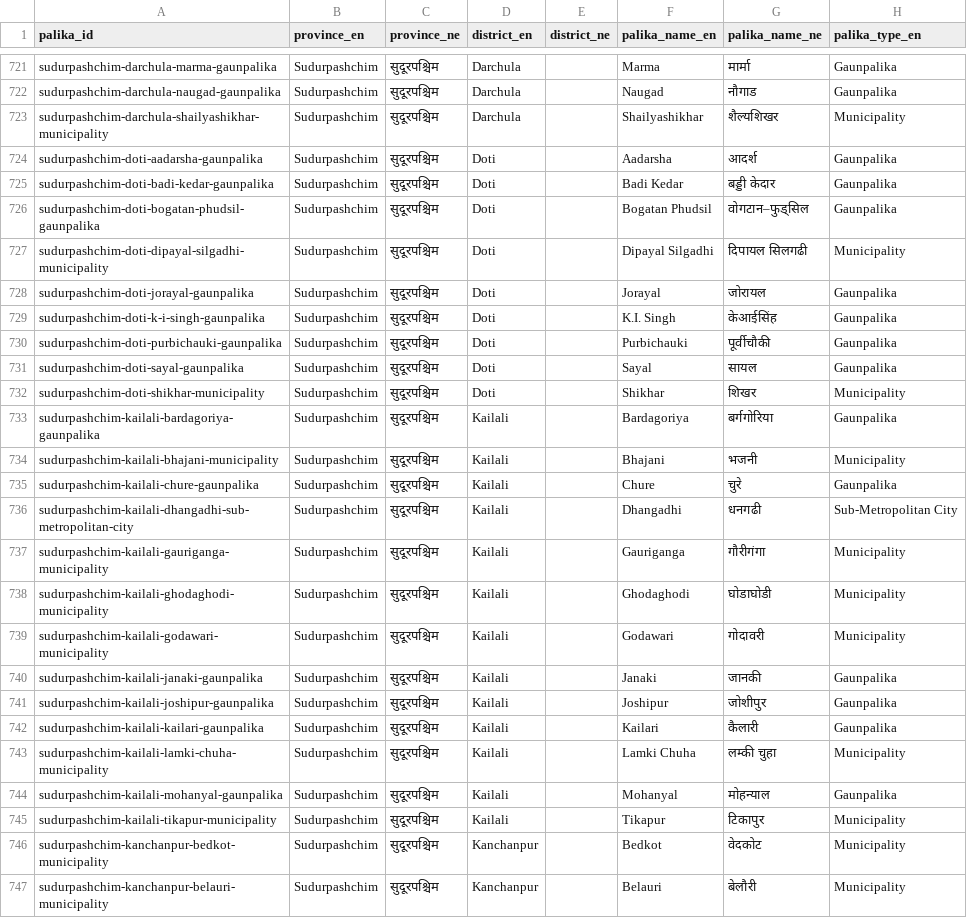
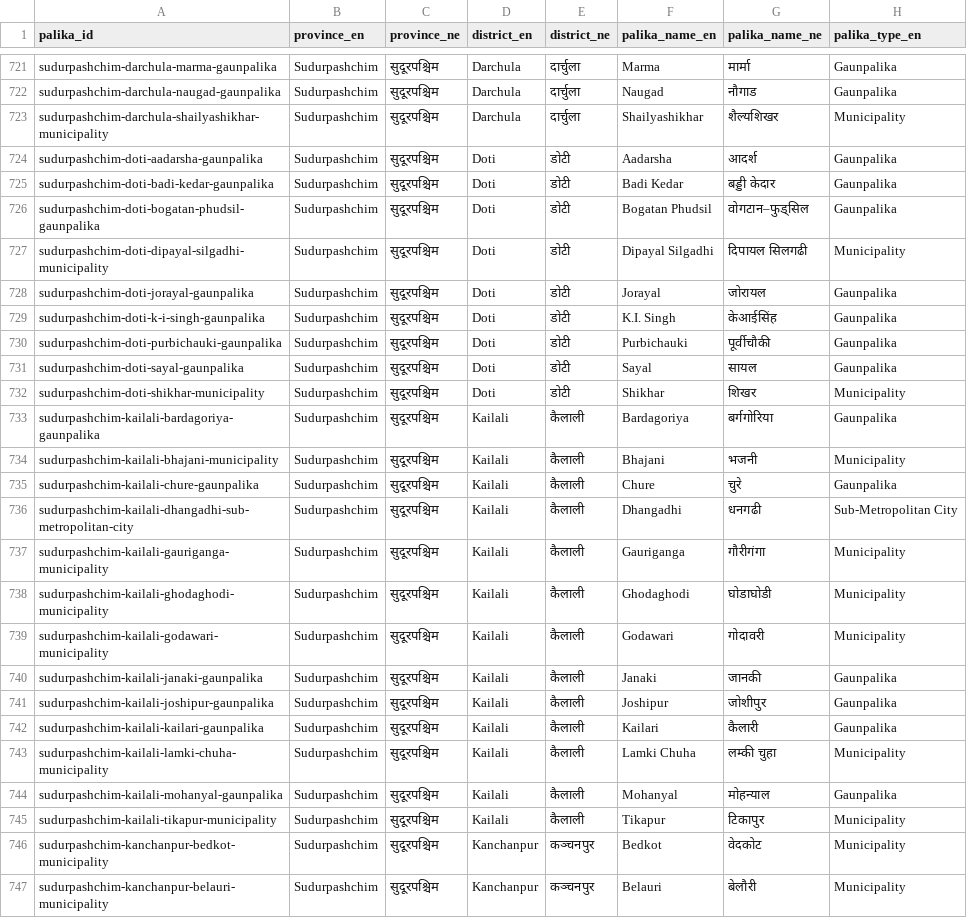
Before and after one commit to srinathi2r/Drishti, a CSV file: public/data/palika_master.csv, drawn as a sheet; only a part is shown, gaps mark what is left out; the diff covers the shown part only; the diff names each change by its address in the sheet, - before the commit and + after, or states it on an @@ line.

```diff
--- a/public/data/palika_master.csv
+++ b/public/data/palika_master.csv
-E721:E723 (district_ne): (empty)
+E721:E723 (district_ne): दार्चुला
-E724:E732 (district_ne): (empty)
+E724:E732 (district_ne): डोटी
-E733:E745 (district_ne): (empty)
+E733:E745 (district_ne): कैलाली
-E746:E747 (district_ne): (empty)
+E746:E747 (district_ne): कञ्चनपुर
```
Also changed, not shown: 121 edited cells elsewhere in this file, 7 other files.
